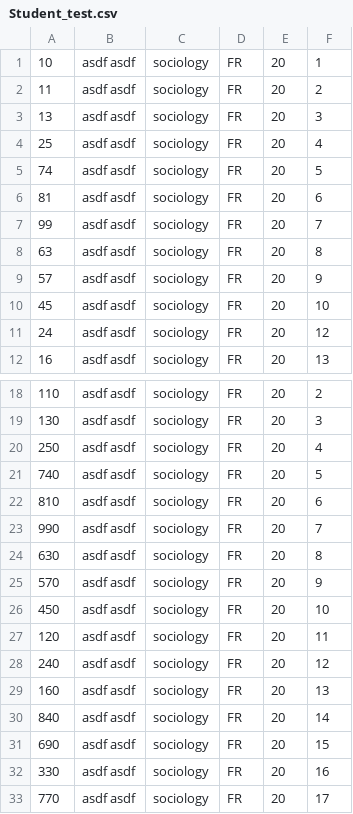
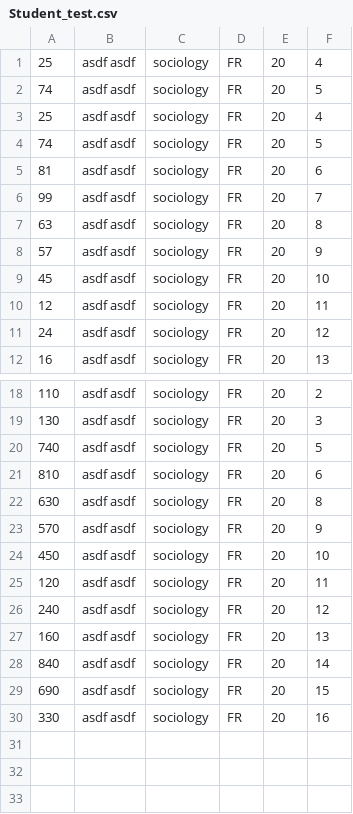
Before and after one commit to alonergan/BPlusTree, a CSV file: Student_test.csv, drawn as a sheet; only a part is shown, gaps mark what is left out.

```diff
--- a/Student_test.csv
+++ b/Student_test.csv
@@ -1,4 +1,3 @@
-10,asdf asdf,sociology,FR,20,1
-11,asdf asdf,sociology,FR,20,2
-13,asdf asdf,sociology,FR,20,3
+25,asdf asdf,sociology,FR,20,4
+74,asdf asdf,sociology,FR,20,5
 25,asdf asdf,sociology,FR,20,4
@@ -10,2 +9,3 @@
 45,asdf asdf,sociology,FR,20,10
+12,asdf asdf,sociology,FR,20,11
 24,asdf asdf,sociology,FR,20,12
@@ -19,6 +19,4 @@
 130,asdf asdf,sociology,FR,20,3
-250,asdf asdf,sociology,FR,20,4
 740,asdf asdf,sociology,FR,20,5
 810,asdf asdf,sociology,FR,20,6
-990,asdf asdf,sociology,FR,20,7
 630,asdf asdf,sociology,FR,20,8
@@ -32,2 +30 @@
 330,asdf asdf,sociology,FR,20,16
-770,asdf asdf,sociology,FR,20,17
```
Also changed, not shown: 3 other files.
